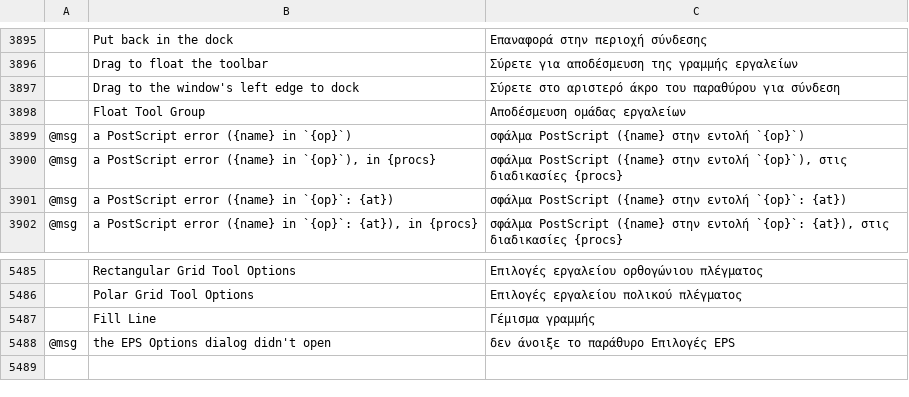
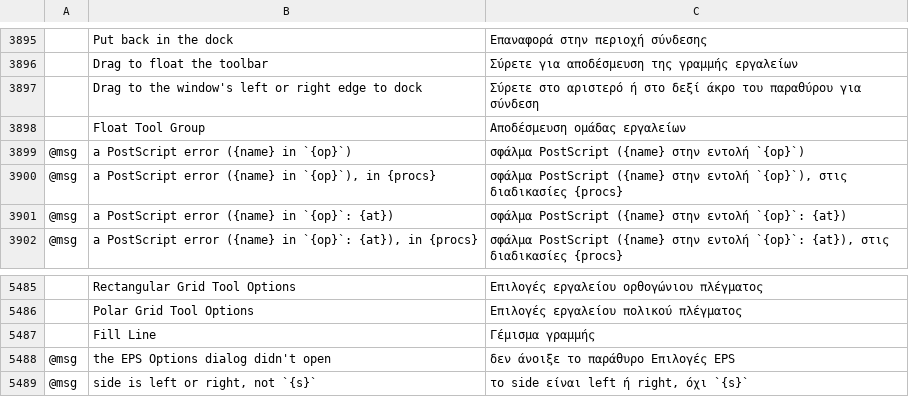
Before and after one commit to Daiduong/vectorcraft, a TSV file: crates/ui-egui/src/i18n/el.tsv, drawn as a sheet; only a part is shown, gaps mark what is left out; the diff names each change by its address in the sheet, - before the commit and + after, or states it on an @@ line.

```diff
--- a/crates/ui-egui/src/i18n/el.tsv
+++ b/crates/ui-egui/src/i18n/el.tsv
-B3897: Drag to the window's left edge to dock
+B3897: Drag to the window's left or right edge to dock
-C3897: …στο αριστερό άκρο του…
+C3897: …στο αριστερό ή στο δεξί άκρο του…
+row 5489: @msg | side is left or right, not `{s}` | το side είναι left ή right, όχι `{s}`
```
Also changed, not shown: crates/ui-egui/src/i18n/ja.tsv, crates/ui-egui/src/i18n/ka.tsv, 27 other files.
